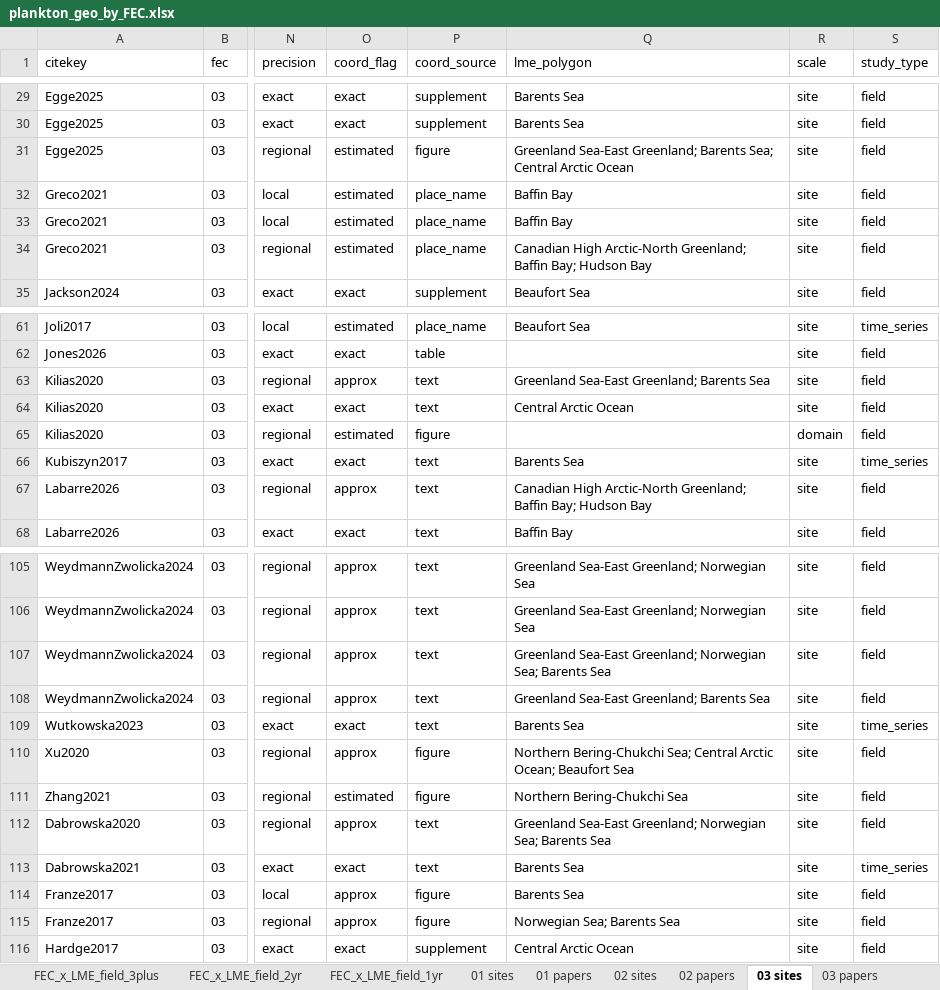
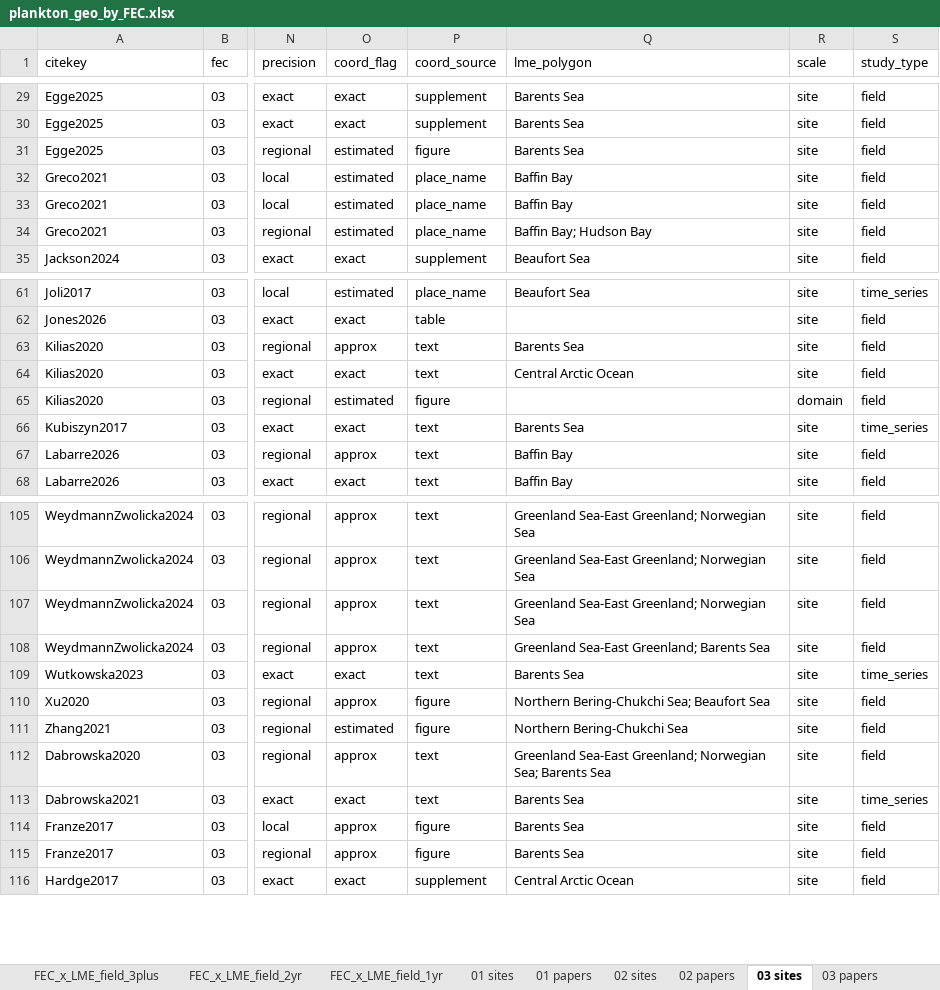
Before and after one commit to rec3141/SAMBR2027, an Excel workbook: data/geo/plankton_geo_by_FEC.xlsx, sheet 03 sites, drawn as a sheet; only a part is shown, gaps mark what is left out; values as stored, in another font and other column widths than the file's, no borders; the diff covers the shown part only; the diff names each change by its address in the sheet, - before the commit and + after, or states it on an @@ line.

```diff
--- a/data/geo/plankton_geo_by_FEC.xlsx (sheet 03 sites)
+++ b/data/geo/plankton_geo_by_FEC.xlsx (sheet 03 sites)
-Q31 (lme_polygon): Greenland Sea-East Greenland; Barents Sea; Central Arctic Ocean
+Q31 (lme_polygon): Barents Sea
-Q34 (lme_polygon): Canadian High Arctic-North Greenland; Baffin Bay; Hudson Bay
+Q34 (lme_polygon): Baffin Bay; Hudson Bay
-Q63 (lme_polygon): Greenland Sea-East Greenland; Barents Sea
+Q63 (lme_polygon): Barents Sea
-Q67 (lme_polygon): Canadian High Arctic-North Greenland; Baffin Bay; Hudson Bay
+Q67 (lme_polygon): Baffin Bay
-Q107 (lme_polygon): …Greenland; Norwegian Sea; Barents Sea
+Q107 (lme_polygon): …Greenland; Norwegian Sea
-Q110 (lme_polygon): …Bering-Chukchi Sea; Central Arctic Ocean; Beaufort Sea
+Q110 (lme_polygon): …Bering-Chukchi Sea; Beaufort Sea
-Q115 (lme_polygon): Norwegian Sea; Barents Sea
+Q115 (lme_polygon): Barents Sea
```
Also changed, not shown: 8 edited cells elsewhere in this sheet, sheet 04 sites, sheet 04 papers, sheet 05 sites, sheet FEC_x_LME_all, sheet FEC_x_LME_field, sheet 05 papers, 8 more sheets, web/data/plankton_geo_by_FEC.xlsx, 11 other files.
